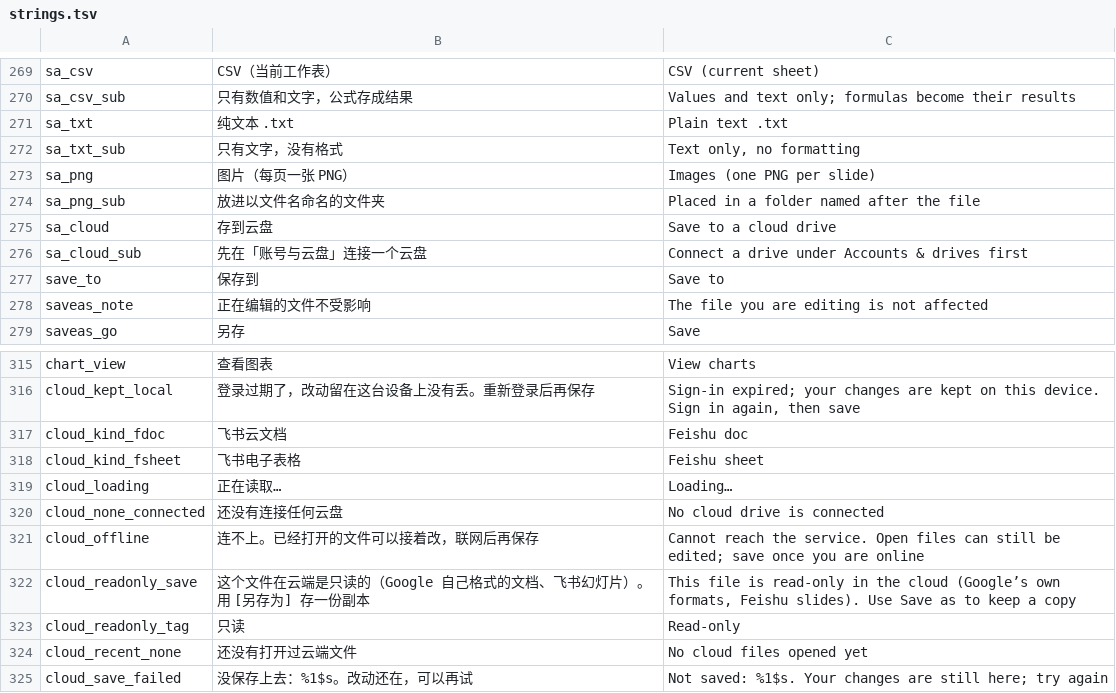
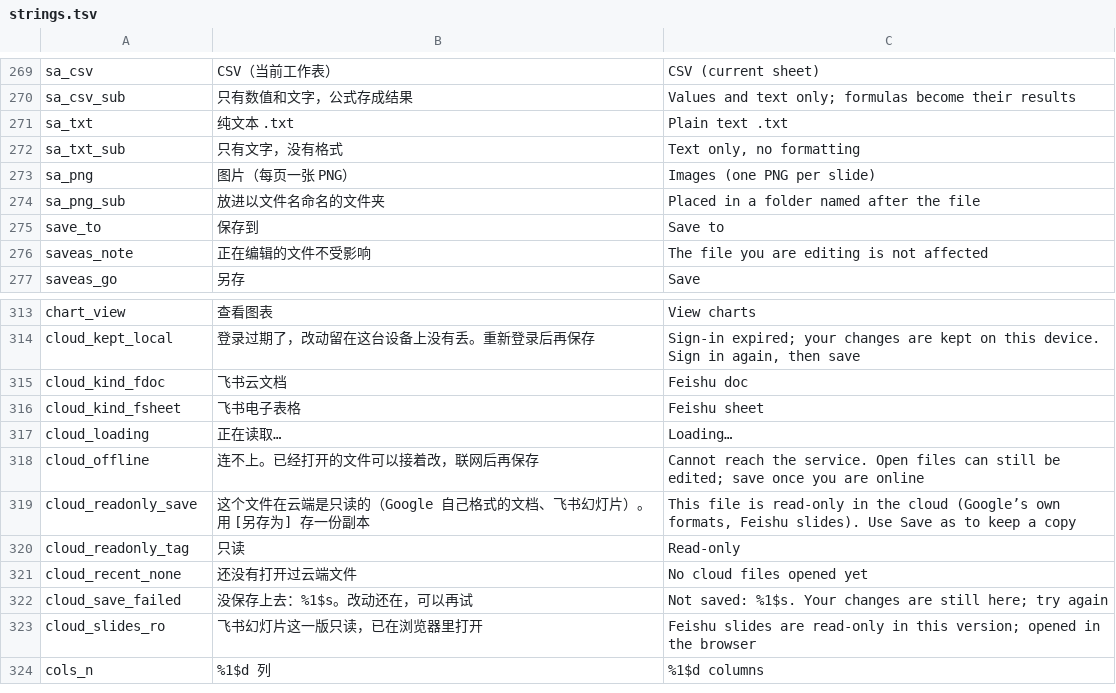
Before and after one commit to kejing-dev/SpatialOffice, a TSV file: tools/strings.tsv, drawn as a sheet; only a part is shown, gaps mark what is left out; the shorter side is filled out with more unchanged rows.

```diff
--- a/tools/strings.tsv
+++ b/tools/strings.tsv
@@ -274,4 +274,2 @@ sa_png	图片（每页一张 PNG）	Images (one PNG per slide)
 sa_png_sub	放进以文件名命名的文件夹	Placed in a folder named after the file
-sa_cloud	存到云盘	Save to a cloud drive
-sa_cloud_sub	先在「账号与云盘」连接一个云盘	Connect a drive under Accounts & drives first
 save_to	保存到	Save to
@@ -319,3 +317,2 @@ cloud_kind_fsheet	飞书电子表格	Feishu sheet
 cloud_loading	正在读取…	Loading…
-cloud_none_connected	还没有连接任何云盘	No cloud drive is connected
 cloud_offline	连不上。已经打开的文件可以接着改，联网后再保存	Cannot reach the service. Open files can still be edited; save once you are online
```
Also changed, not shown: 14 other files.
